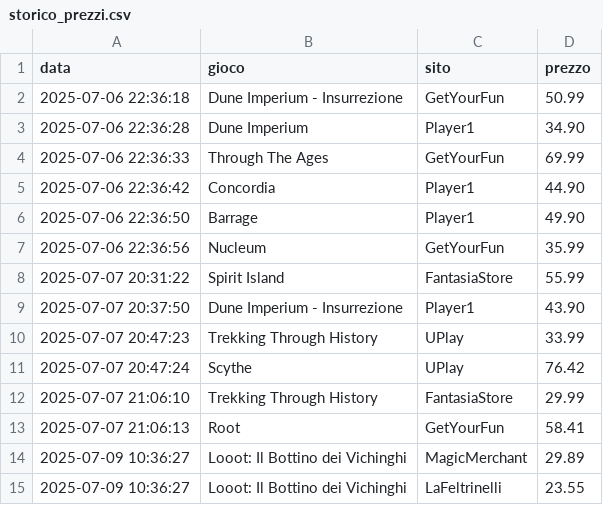
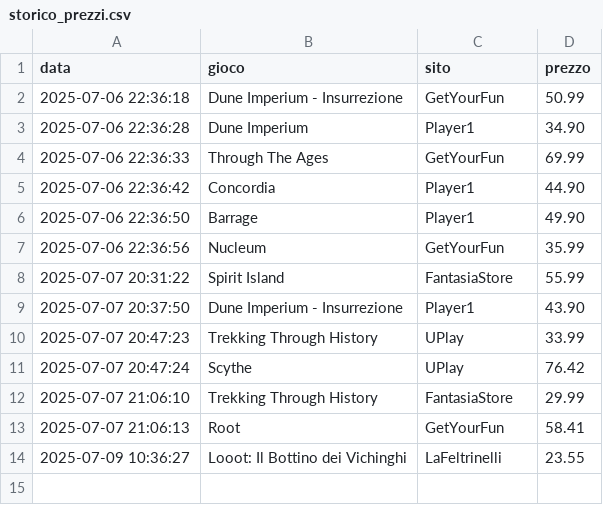
Before and after one commit to gigifacile/BGPrices, a CSV file: storico_prezzi.csv, drawn as a sheet; the diff names each change by its address in the sheet, - before the commit and + after, or states it on an @@ line.

Commit message:
Update storico_prezzi.csv

```diff
--- a/storico_prezzi.csv
+++ b/storico_prezzi.csv
-row 14: 2025-07-09 10:36:27 | Looot: Il Bottino dei Vichinghi | MagicMerchant | 29.89
```
